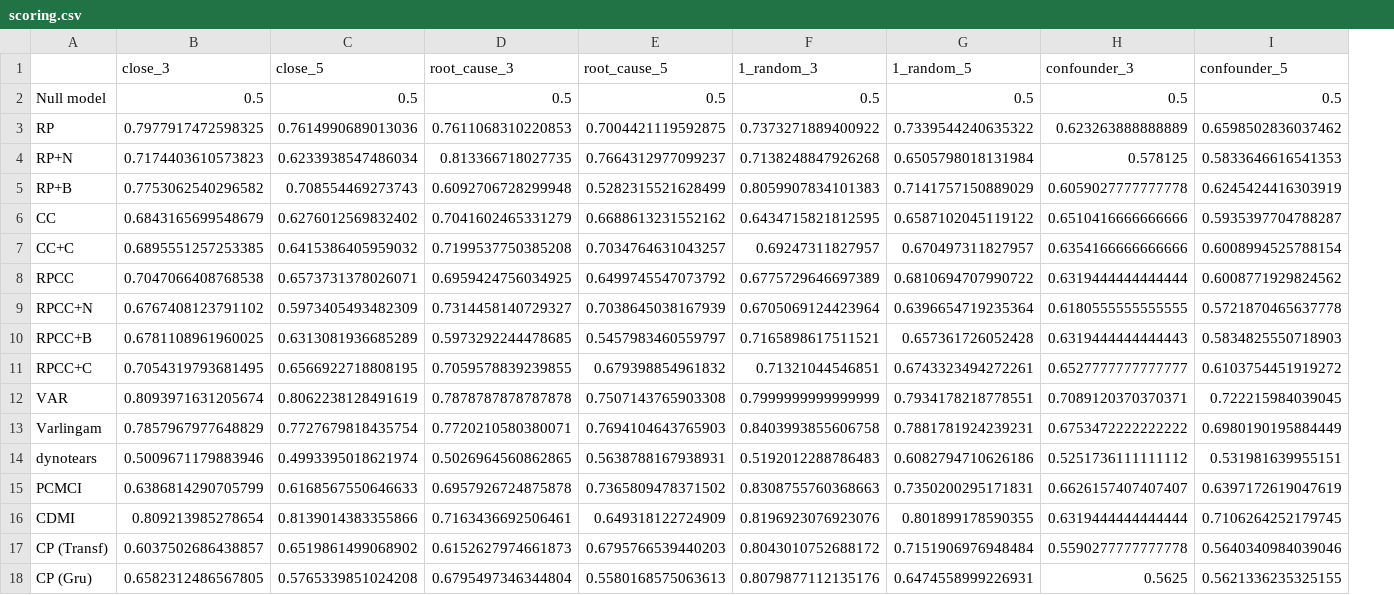
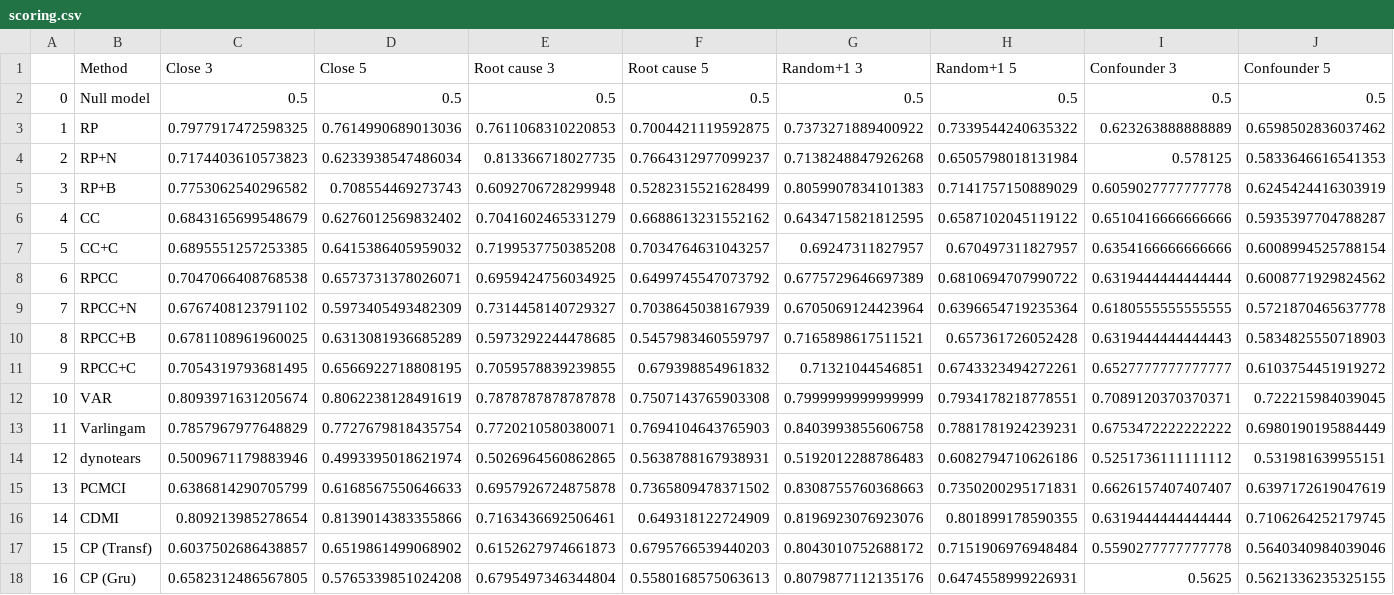
Before and after one commit to CausalRivers/CausalRivers.github.io, a CSV file: scoring.csv, drawn as a sheet; only a part is shown; removed rows and columns are numbered as before the commit, all else as after; rows hold the shown columns only; the diff names each change by its address in the sheet, - before the commit and + after, or states it on an @@ line.

Commit message:
table integration

```diff
--- a/scoring.csv
+++ b/scoring.csv
+column A, rows 2-18: 0 | 1 | 2 | 3 | 4 | 5 | 6 | 7 | 8 | 9 | 10 | 11 | 12 | 13 | 14 | 15 | 16
-row 1:  | close_3 | close_5 | root_cause_3 | root_cause_5 | 1_random_3 | 1_random_5 | confounder_3 | confounder_5
+row 1:  | Method | Close 3 | Close 5 | Root cause 3 | Root cause 5 | Random+1 3 | Random+1 5 | Confounder 3 | Confounder 5
```
Also changed, not shown: 1 other file.
